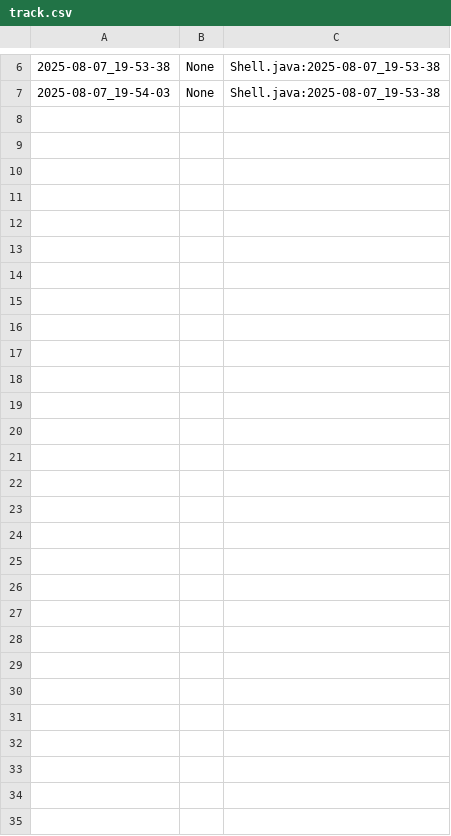
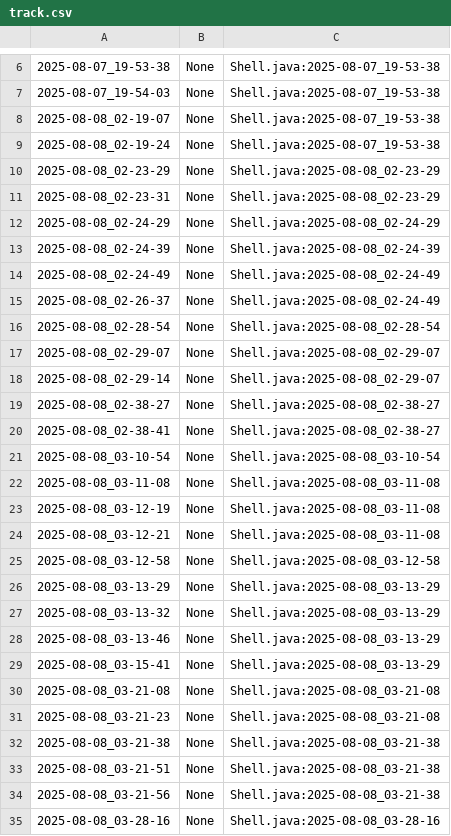
Before and after one commit to KeltonMartins/TKO-POO-JAVA, a CSV file: .tko/track/contagem/track.csv, drawn as a sheet; only a part is shown, gaps mark what is left out.

```diff
--- a/.tko/track/contagem/track.csv
+++ b/.tko/track/contagem/track.csv
@@ -7 +7,29 @@
 2025-08-07_19-54-03,None,Shell.java:2025-08-07_19-53-38
+2025-08-08_02-19-07,None,Shell.java:2025-08-07_19-53-38
+2025-08-08_02-19-24,None,Shell.java:2025-08-07_19-53-38
+2025-08-08_02-23-29,None,Shell.java:2025-08-08_02-23-29
+2025-08-08_02-23-31,None,Shell.java:2025-08-08_02-23-29
+2025-08-08_02-24-29,None,Shell.java:2025-08-08_02-24-29
+2025-08-08_02-24-39,None,Shell.java:2025-08-08_02-24-39
+2025-08-08_02-24-49,None,Shell.java:2025-08-08_02-24-49
+2025-08-08_02-26-37,None,Shell.java:2025-08-08_02-24-49
+2025-08-08_02-28-54,None,Shell.java:2025-08-08_02-28-54
+2025-08-08_02-29-07,None,Shell.java:2025-08-08_02-29-07
+2025-08-08_02-29-14,None,Shell.java:2025-08-08_02-29-07
+2025-08-08_02-38-27,None,Shell.java:2025-08-08_02-38-27
+2025-08-08_02-38-41,None,Shell.java:2025-08-08_02-38-27
+2025-08-08_03-10-54,None,Shell.java:2025-08-08_03-10-54
+2025-08-08_03-11-08,None,Shell.java:2025-08-08_03-11-08
+2025-08-08_03-12-19,None,Shell.java:2025-08-08_03-11-08
+2025-08-08_03-12-21,None,Shell.java:2025-08-08_03-11-08
+2025-08-08_03-12-58,None,Shell.java:2025-08-08_03-12-58
+2025-08-08_03-13-29,None,Shell.java:2025-08-08_03-13-29
+2025-08-08_03-13-32,None,Shell.java:2025-08-08_03-13-29
+2025-08-08_03-13-46,None,Shell.java:2025-08-08_03-13-29
+2025-08-08_03-15-41,None,Shell.java:2025-08-08_03-13-29
+2025-08-08_03-21-08,None,Shell.java:2025-08-08_03-21-08
+2025-08-08_03-21-23,None,Shell.java:2025-08-08_03-21-08
+2025-08-08_03-21-38,None,Shell.java:2025-08-08_03-21-38
+2025-08-08_03-21-51,None,Shell.java:2025-08-08_03-21-38
+2025-08-08_03-21-56,None,Shell.java:2025-08-08_03-21-38
+2025-08-08_03-28-16,None,Shell.java:2025-08-08_03-28-16
```
Also changed, not shown: 25 other files.
